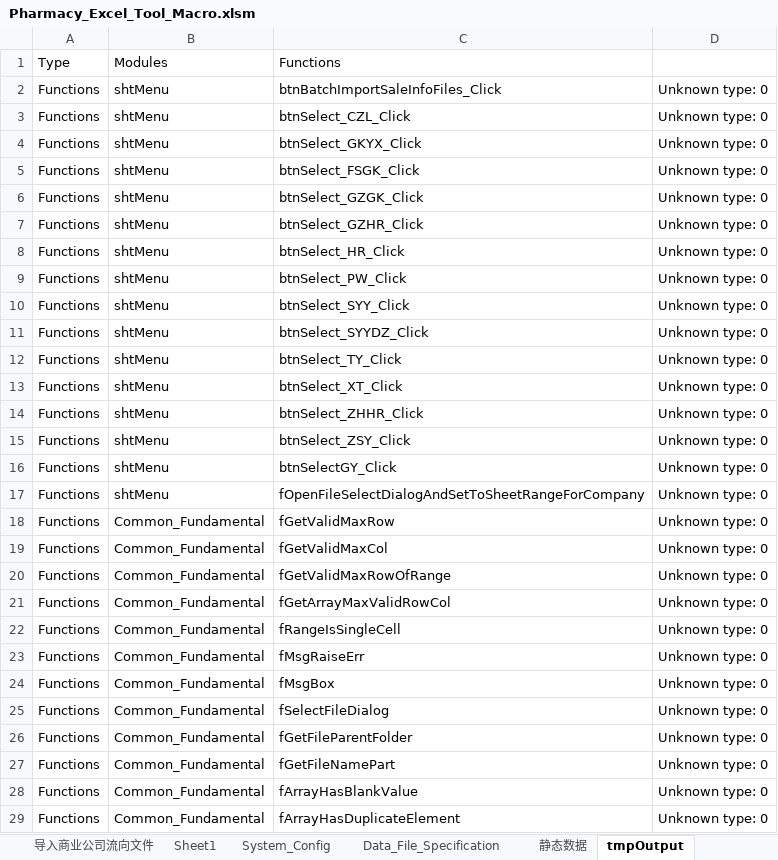
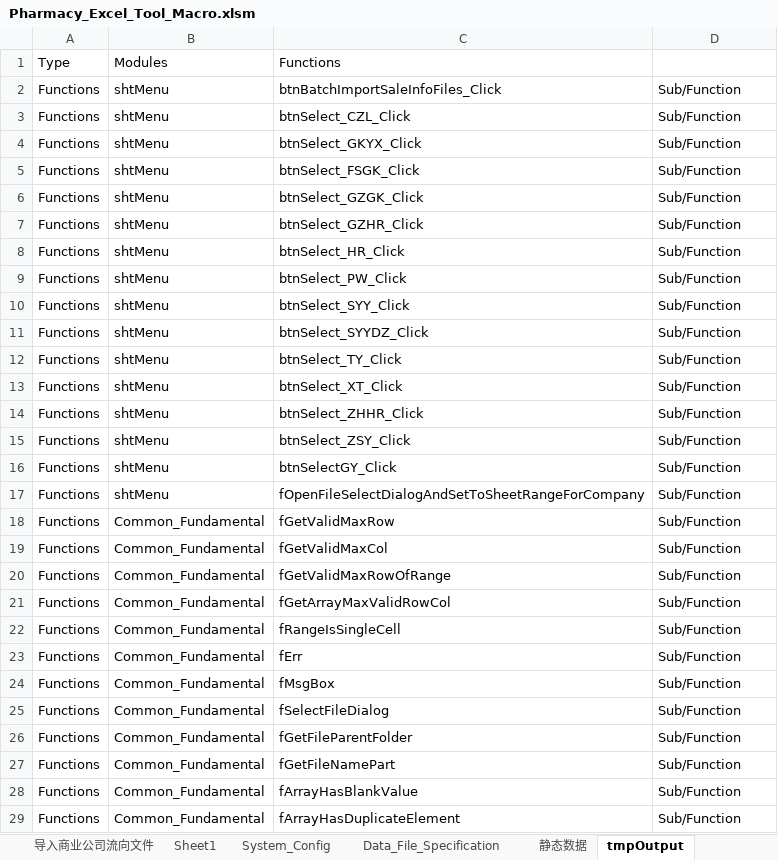
Before and after one commit to Thesaurus0/Pharmacy_Excel_Tool_Macro, an Excel workbook: Pharmacy_Excel_Tool_Macro.xlsm, sheet tmpOutput, drawn as a sheet; only a part is shown; values as stored, in another font and other column widths than the file's, no borders; the diff covers the shown part only; the diff names each change by its address in the sheet, - before the commit and + after, or states it on an @@ line.

```diff
--- a/Pharmacy_Excel_Tool_Macro.xlsm (sheet tmpOutput)
+++ b/Pharmacy_Excel_Tool_Macro.xlsm (sheet tmpOutput)
-D2:D29: Unknown type: 0
+D2:D29: Sub/Function
-C23: fMsgRaiseErr
+C23: fErr
```
Also changed, not shown: 16 added rows, 2 removed rows and 81 edited cells elsewhere in this sheet, sheet System_Config, sheet 静态数据, sheet 导入商业公司流向文件, charts or pictures, 16 other files.
